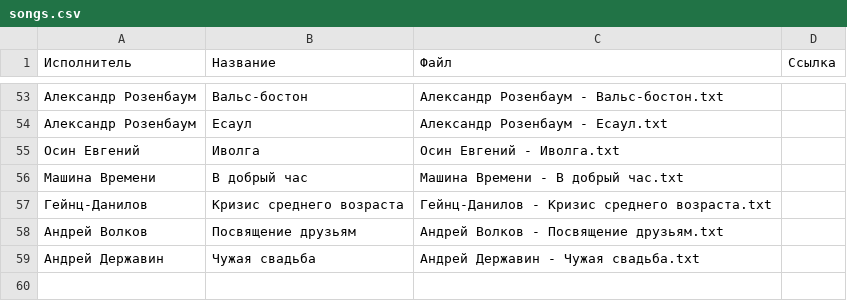
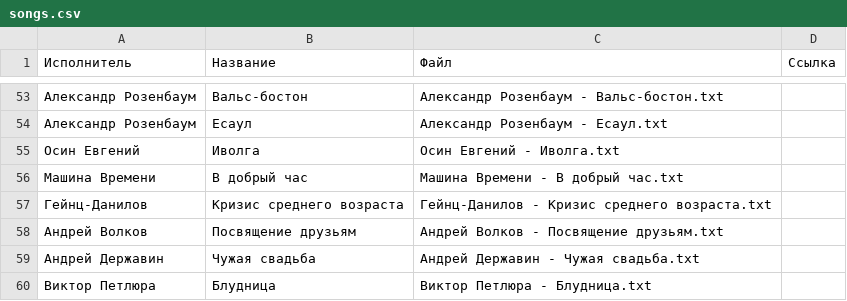
Before and after one commit to SergeyE13/MySongs, a CSV file: songs/songs.csv, drawn as a sheet; only a part is shown, gaps mark what is left out; the diff names each change by its address in the sheet, - before the commit and + after, or states it on an @@ line.

Commit message:
Обновление списка песен

```diff
--- a/songs/songs.csv
+++ b/songs/songs.csv
+row 60: Виктор Петлюра | Блудница | Виктор Петлюра - Блудница.txt
```
